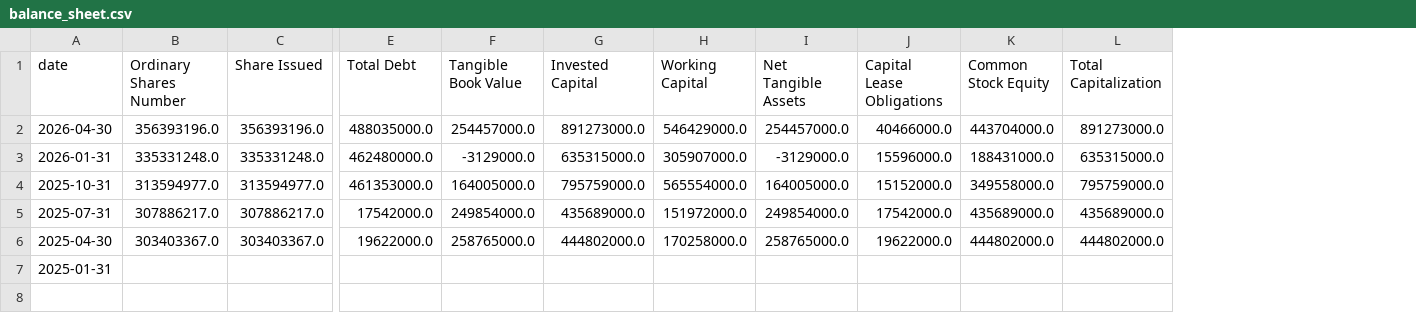
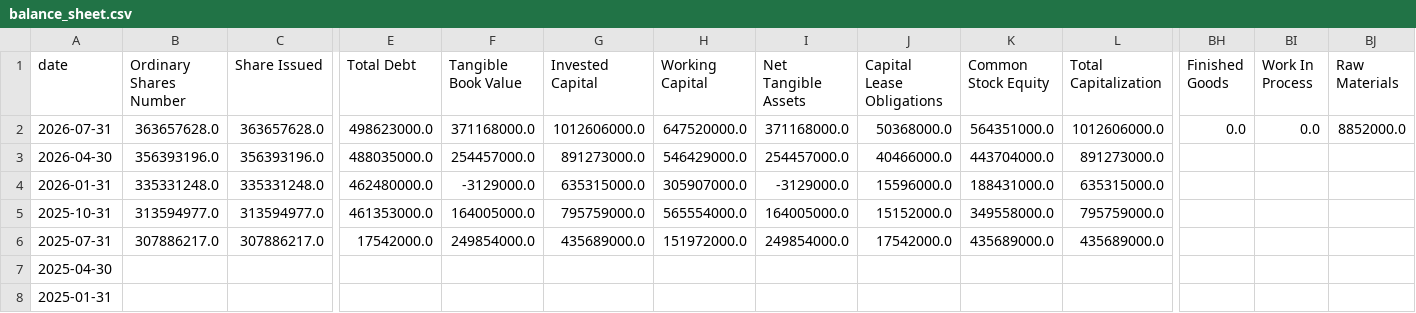
Before and after one commit to raysteezy/raysteezy-learning, a CSV file: data/planet-labs/balance_sheet.csv, drawn as a sheet; only a part is shown, gaps mark what is left out; addresses are those after the commit; rows hold the shown columns only; the diff covers the shown part only; the diff names each change by its address in the sheet, - before the commit and + after, or states it on an @@ line.

```diff
--- a/data/planet-labs/balance_sheet.csv
+++ b/data/planet-labs/balance_sheet.csv
+column BH (Finished Goods), empty
+column BI (Work In Process), empty
+column BJ (Raw Materials), empty
+row 2: 2026-07-31 | 363657628.0 | 363657628.0 | 498623000.0 | 371168000.0 | 1012606000.0 | 647520000.0 | 371168000.0 | 50368000.0 | 564351000.0 | 1012606000.0 | 0.0 | 0.0 | 8852000.0
-B7 (Ordinary Shares Number): 303403367.0
+B7 (Ordinary Shares Number): (empty)
-C7 (Share Issued): 303403367.0
+C7 (Share Issued): (empty)
-E7 (Total Debt): 19622000.0
+E7 (Total Debt): (empty)
-F7 (Tangible Book Value): 258765000.0
+F7 (Tangible Book Value): (empty)
-G7 (Invested Capital): 444802000.0
+G7 (Invested Capital): (empty)
-H7 (Working Capital): 170258000.0
+H7 (Working Capital): (empty)
-I7 (Net Tangible Assets): 258765000.0
+I7 (Net Tangible Assets): (empty)
-J7 (Capital Lease Obligations): 19622000.0
+J7 (Capital Lease Obligations): (empty)
-K7 (Common Stock Equity): 444802000.0
+K7 (Common Stock Equity): (empty)
-L7 (Total Capitalization): 444802000.0
+L7 (Total Capitalization): (empty)
```
Also changed, not shown: 49 edited cells elsewhere in this file, data/planet-labs/cash_flow.csv, data/planet-labs/income_statement.csv, 6 other files.
